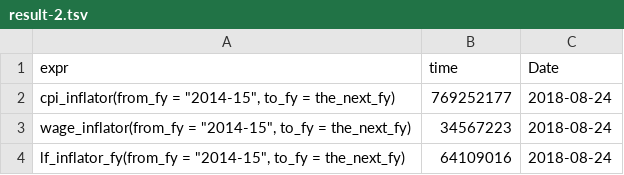
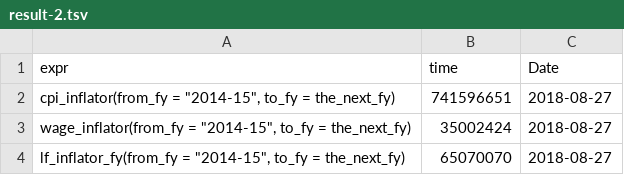
Before and after one commit to HughParsonage/grattan, a TSV file: timings/now/result-2.tsv, drawn as a sheet.

```diff
--- a/timings/now/result-2.tsv
+++ b/timings/now/result-2.tsv
@@ -1,4 +1,4 @@
 expr	time	Date
-"cpi_inflator(from_fy = ""2014-15"", to_fy = the_next_fy)"	769252177	2018-08-24
-"wage_inflator(from_fy = ""2014-15"", to_fy = the_next_fy)"	34567223	2018-08-24
-"lf_inflator_fy(from_fy = ""2014-15"", to_fy = the_next_fy)"	64109016	2018-08-24
+"cpi_inflator(from_fy = ""2014-15"", to_fy = the_next_fy)"	741596651	2018-08-27
+"wage_inflator(from_fy = ""2014-15"", to_fy = the_next_fy)"	35002424	2018-08-27
+"lf_inflator_fy(from_fy = ""2014-15"", to_fy = the_next_fy)"	65070070	2018-08-27
```
Also changed, not shown: timings/now/result-1.tsv, timings/now/result-3.tsv, 24 other files.
